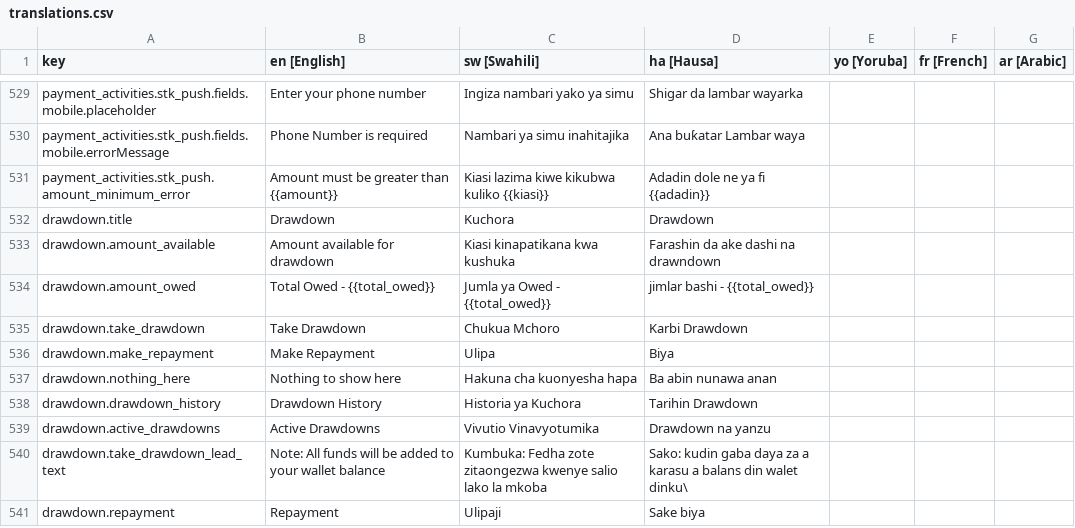
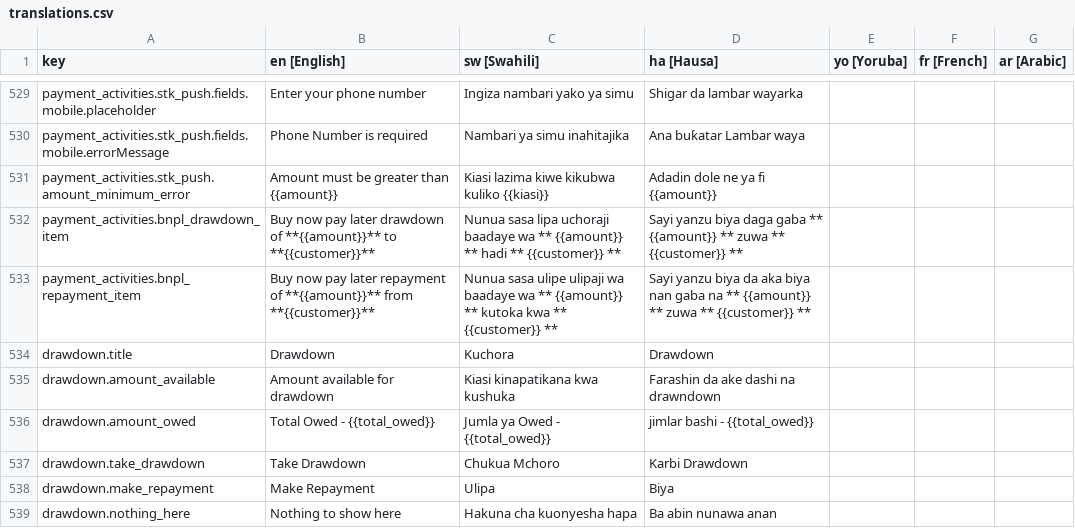
Before and after one commit to klever34/shara-lite, a CSV file: shara-lite/app/services/i18n/translations/translations.csv, drawn as a sheet; only a part is shown, gaps mark what is left out; the shorter side is filled out with more unchanged rows.

Commit message:
add bnpl drawdowns to payment activities

```diff
--- a/shara-lite/app/services/i18n/translations/translations.csv
+++ b/shara-lite/app/services/i18n/translations/translations.csv
@@ -530,3 +530,5 @@ payment_activities.stk_push.fields.mobile.placeholder,Enter your phone number,In
 payment_activities.stk_push.fields.mobile.errorMessage,Phone Number is required,Nambari ya simu inahitajika,Ana buƙatar Lambar waya,,,
-payment_activities.stk_push.amount_minimum_error,Amount must be greater than {{amount}},Kiasi lazima kiwe kikubwa kuliko {{kiasi}},Adadin dole ne ya fi {{adadin}},,,
+payment_activities.stk_push.amount_minimum_error,Amount must be greater than {{amount}},Kiasi lazima kiwe kikubwa kuliko {{kiasi}},Adadin dole ne ya fi {{amount}},,,
+payment_activities.bnpl_drawdown_item,Buy now pay later drawdown of **{{amount}}** to **{{customer}}**,Nunua sasa lipa uchoraji baadaye wa ** {{amount}} ** hadi ** {{customer}} **,Sayi yanzu biya daga gaba ** {{amount}} ** zuwa ** {{customer}} **,,,
+payment_activities.bnpl_repayment_item,Buy now pay later repayment of **{{amount}}** from **{{customer}}**,Nunua sasa ulipe ulipaji wa baadaye wa ** {{amount}} ** kutoka kwa ** {{customer}} **,Sayi yanzu biya da aka biya nan gaba na ** {{amount}} ** zuwa ** {{customer}} **,,,
 drawdown.title,Drawdown,Kuchora,Drawdown,,,
```
Also changed, not shown: 8 other files.
